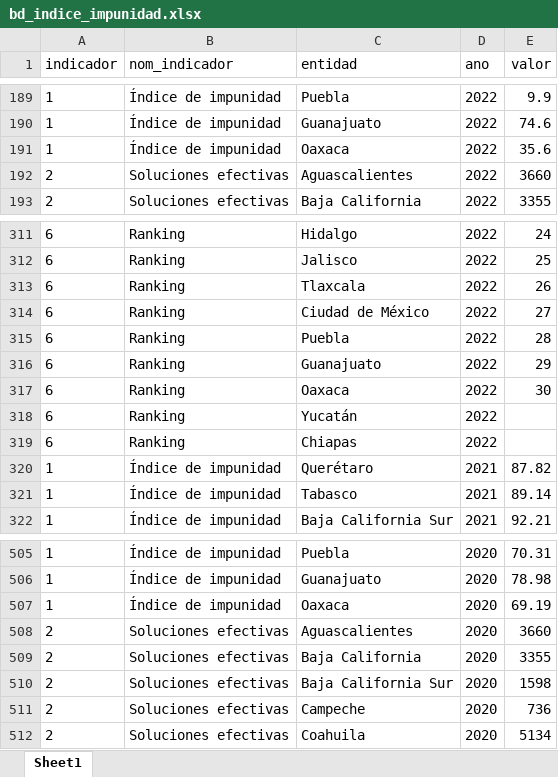
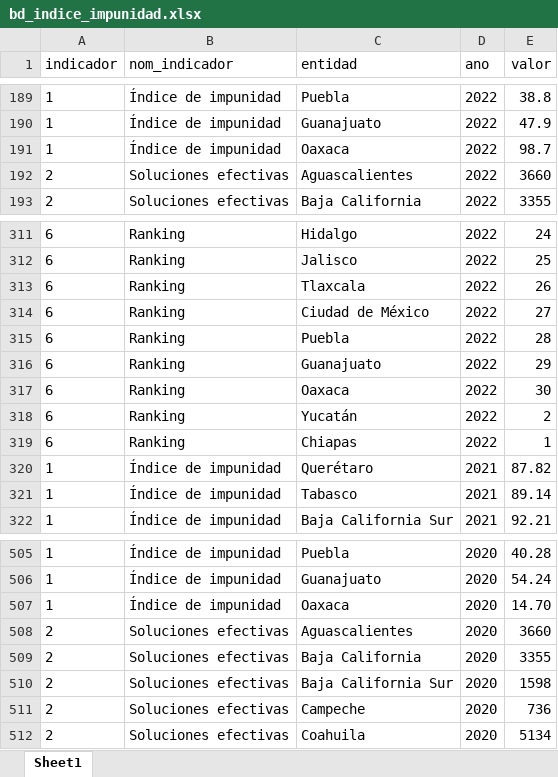
Before and after one commit to ValeriaCampuzanoG/DashboardsHallazgos, an Excel workbook: www/bd/bd_indice_impunidad.xlsx, sheet Sheet1, drawn as a sheet; only a part is shown, gaps mark what is left out; values as stored, in another font and other column widths than the file's, no borders; the diff covers the shown part only; the diff names each change by its address in the sheet, - before the commit and + after, or states it on an @@ line.

```diff
--- a/www/bd/bd_indice_impunidad.xlsx (sheet Sheet1)
+++ b/www/bd/bd_indice_impunidad.xlsx (sheet Sheet1)
-E189 (valor): 9.9
+E189 (valor): 38.8
-E190 (valor): 74.6
+E190 (valor): 47.9
-E191 (valor): 35.6
+E191 (valor): 98.7
-E318 (valor): (empty)
+E318 (valor): 2
-E319 (valor): (empty)
+E319 (valor): 1
-E505 (valor): 70.31
+E505 (valor): 40.28
-E506 (valor): 78.98
+E506 (valor): 54.24
-E507 (valor): 69.19
+E507 (valor): 14.70
```
Also changed, not shown: 54 edited cells elsewhere in this sheet, 2 other files.
